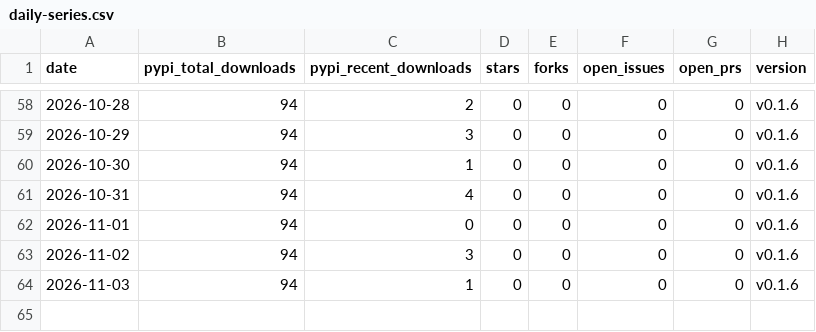
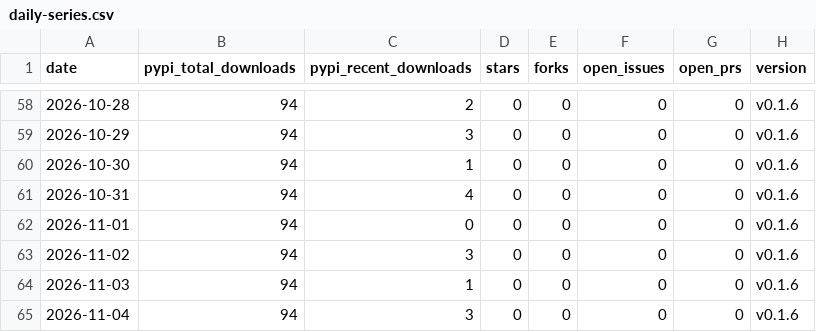
Before and after one commit to voidvec/llmwiki-suite, a CSV file: stats/daily-series.csv, drawn as a sheet; only a part is shown, gaps mark what is left out.

```diff
--- a/stats/daily-series.csv
+++ b/stats/daily-series.csv
@@ -64 +64,2 @@ date,pypi_total_downloads,pypi_recent_downloads,stars,forks,open_issues,open_prs
 2026-11-03,94,1,0,0,0,0,v0.1.6
+2026-11-04,94,3,0,0,0,0,v0.1.6
```
Also changed, not shown: 1 other file.
